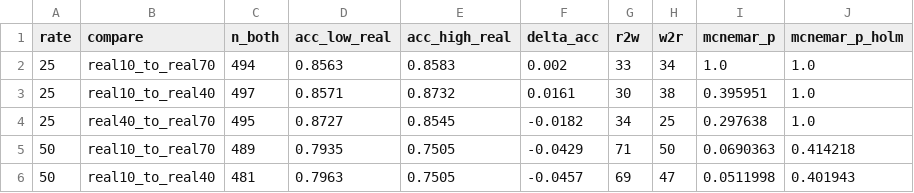
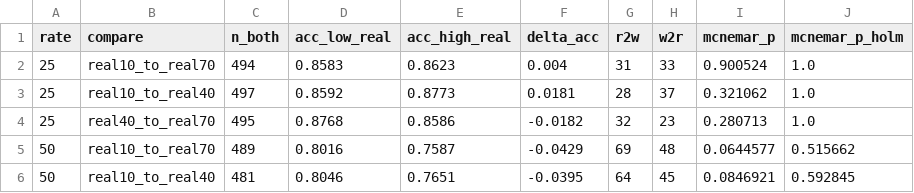
Before and after one commit to dolev98/NLP_project, a CSV file: results/gsm8k_warn/realword_paired.csv, drawn as a sheet; only a part is shown; the diff covers the shown part only.

Commit message:
Fix GSM8K answer normalization; regenerate results and update the paper
norm_num in inference/score.py dropped commas and took the first number, so
a LaTeX thousands separator broke the answer: \$1,\!430 was read as 1 and a
correct answer scored wrong. Fractions went the other way: \dfrac{16}{75}
was read as 16 and scored right against 16. norm_num now removes LaTeX
spacing (\!, \,) and {,} separators, and reads \frac{a}{b} (also \dfrac,
\tfrac), mixed numbers (5\frac{1}{3}) and repeating decimals
(13.\overline{3}) by their value; "\$" is read like "$", so -\$90 is -90.

Of 19,698 answered GSM8K-family traces, 240 verdicts change: 229 separator
answers become correct; 9 fractions or mixed numbers, 3,\!000 against a gold
of 3, and -\$90 against 90 become wrong. Each was checked against a separate
parser. The rewrite arm is hit hardest (159 correct answers were scored
wrong), because that prompt makes the model format large numbers in LaTeX.
MATH-500 and ARC results are unchanged byte for byte.

Steps 4-6 of the README regenerate results/ and report/generated/. The
paper's typed tables take every changed cell (Tables 2-8, checked row by row
against report/generated/tables/), and the text follows:
- GSM8K accuracy 92.8% -> 65.1% (was 92.6 -> 64.5), a 27.7-point drop
  (was 28.1); strict 92.8 -> 62.8; 145/10 flips (was 148/11).
- Per-typo relative loss on GSM8K 1.7x, CI 1.3-2.2 (was 1.4-2.3); paired
  rho 10->70 at r=75 lowers accuracy by 10.4 points (was 11.0).
- Misread ratio 1.2-2.1 (was 1.2-2.0); judge repair 2.45 vs 0.97 (was 2.40).
- Warn -0.7 (-3.2 to +1.4); Rewrite -2.2, worse in six of nine conditions
  and at most 1.3 points better in the other three (was -5.2, worse in all
  nine, up to -7.6); spell check -0.8, better in three and worse in six
  (was -0.6, four and five), 62.2 against 65.1 in the hardest condition.
All other claims were rechecked and still hold. Sections 1-7 and the
Limitations still end on page 8.

```diff
--- a/results/gsm8k_warn/realword_paired.csv
+++ b/results/gsm8k_warn/realword_paired.csv
@@ -1,6 +1,6 @@
 rate,compare,n_both,acc_low_real,acc_high_real,delta_acc,r2w,w2r,mcnemar_p,mcnemar_p_holm
-25,real10_to_real70,494,0.8563,0.8583,0.002,33,34,1.0,1.0
-25,real10_to_real40,497,0.8571,0.8732,0.0161,30,38,0.395951,1.0
-25,real40_to_real70,495,0.8727,0.8545,-0.0182,34,25,0.297638,1.0
-50,real10_to_real70,489,0.7935,0.7505,-0.0429,71,50,0.0690363,0.414218
-50,real10_to_real40,481,0.7963,0.7505,-0.0457,69,47,0.0511998,0.401943
+25,real10_to_real70,494,0.8583,0.8623,0.004,31,33,0.900524,1.0
+25,real10_to_real40,497,0.8592,0.8773,0.0181,28,37,0.321062,1.0
+25,real40_to_real70,495,0.8768,0.8586,-0.0182,32,23,0.280713,1.0
+50,real10_to_real70,489,0.8016,0.7587,-0.0429,69,48,0.0644577,0.515662
+50,real10_to_real40,481,0.8046,0.7651,-0.0395,64,45,0.0846921,0.592845
```
Also changed, not shown: 24 edited cells elsewhere in this file, results/gsm8k/flips_vs_clean.csv, results/gsm8k_rewrite/accuracy_decomposition.csv, 44 other files.
